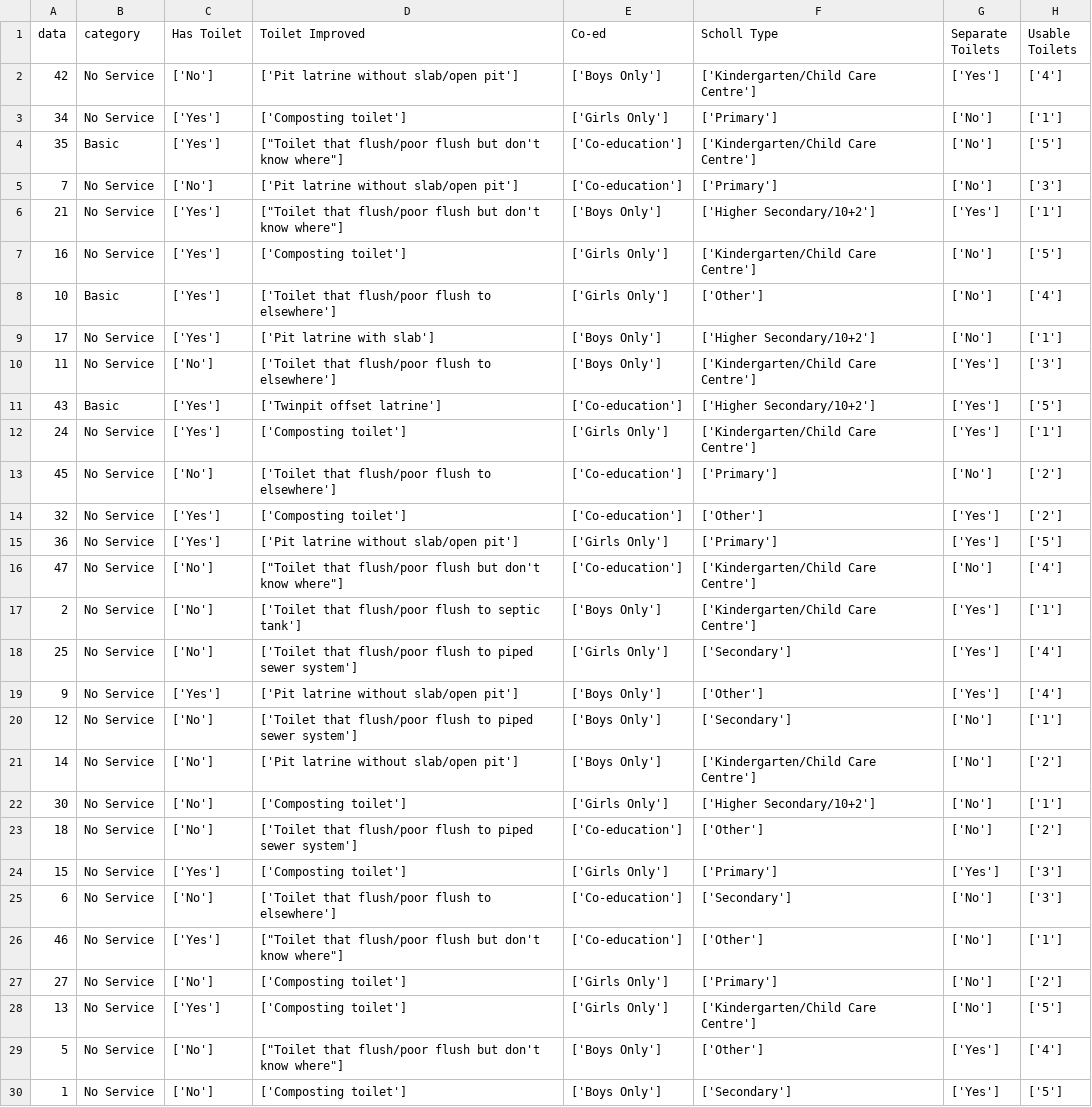
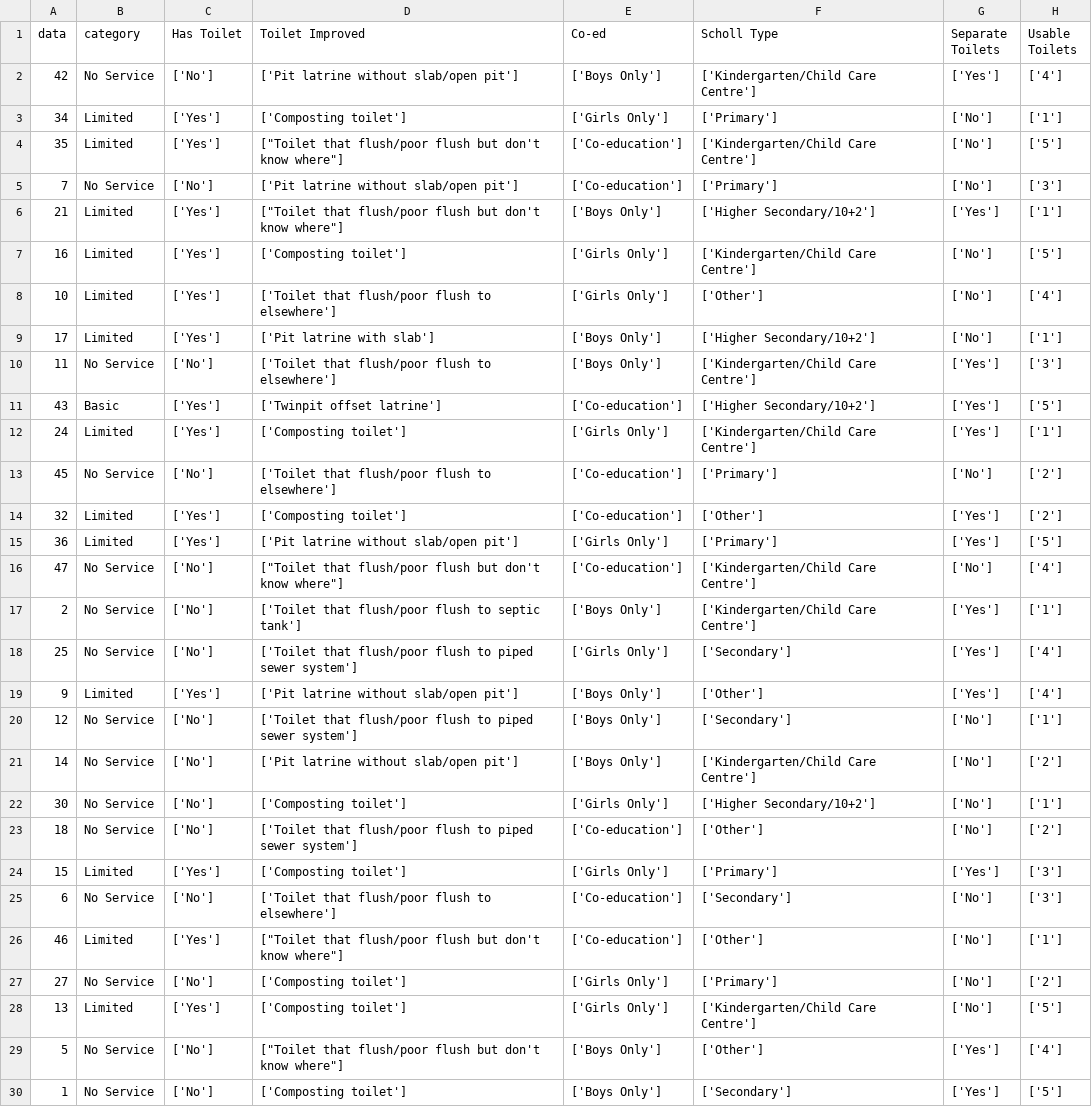
Before and after one commit to akvo/Akvo-ResponseGrouper, a CSV file: docs/research.csv, drawn as a sheet; only a part is shown; the diff covers the shown part only.

Commit message:
[#15] Fix exit value

```diff
--- a/docs/research.csv
+++ b/docs/research.csv
@@ -2,15 +2,15 @@ data,category,Has Toilet,Toilet Improved,Co-ed,Scholl Type,Separate Toilets,Usab
 42,No Service,['No'],['Pit latrine without slab/open pit'],['Boys Only'],['Kindergarten/Child Care Centre'],['Yes'],['4']
-34,No Service,['Yes'],['Composting toilet'],['Girls Only'],['Primary'],['No'],['1']
-35,Basic,['Yes'],"[""Toilet that flush/poor flush but don't know where""]",['Co-education'],['Kindergarten/Child Care Centre'],['No'],['5']
+34,Limited,['Yes'],['Composting toilet'],['Girls Only'],['Primary'],['No'],['1']
+35,Limited,['Yes'],"[""Toilet that flush/poor flush but don't know where""]",['Co-education'],['Kindergarten/Child Care Centre'],['No'],['5']
 7,No Service,['No'],['Pit latrine without slab/open pit'],['Co-education'],['Primary'],['No'],['3']
-21,No Service,['Yes'],"[""Toilet that flush/poor flush but don't know where""]",['Boys Only'],['Higher Secondary/10+2'],['Yes'],['1']
-16,No Service,['Yes'],['Composting toilet'],['Girls Only'],['Kindergarten/Child Care Centre'],['No'],['5']
-10,Basic,['Yes'],['Toilet that flush/poor flush to elsewhere'],['Girls Only'],['Other'],['No'],['4']
-17,No Service,['Yes'],['Pit latrine with slab'],['Boys Only'],['Higher Secondary/10+2'],['No'],['1']
+21,Limited,['Yes'],"[""Toilet that flush/poor flush but don't know where""]",['Boys Only'],['Higher Secondary/10+2'],['Yes'],['1']
+16,Limited,['Yes'],['Composting toilet'],['Girls Only'],['Kindergarten/Child Care Centre'],['No'],['5']
+10,Limited,['Yes'],['Toilet that flush/poor flush to elsewhere'],['Girls Only'],['Other'],['No'],['4']
+17,Limited,['Yes'],['Pit latrine with slab'],['Boys Only'],['Higher Secondary/10+2'],['No'],['1']
 11,No Service,['No'],['Toilet that flush/poor flush to elsewhere'],['Boys Only'],['Kindergarten/Child Care Centre'],['Yes'],['3']
 43,Basic,['Yes'],['Twinpit offset latrine'],['Co-education'],['Higher Secondary/10+2'],['Yes'],['5']
-24,No Service,['Yes'],['Composting toilet'],['Girls Only'],['Kindergarten/Child Care Centre'],['Yes'],['1']
+24,Limited,['Yes'],['Composting toilet'],['Girls Only'],['Kindergarten/Child Care Centre'],['Yes'],['1']
 45,No Service,['No'],['Toilet that flush/poor flush to elsewhere'],['Co-education'],['Primary'],['No'],['2']
-32,No Service,['Yes'],['Composting toilet'],['Co-education'],['Other'],['Yes'],['2']
-36,No Service,['Yes'],['Pit latrine without slab/open pit'],['Girls Only'],['Primary'],['Yes'],['5']
+32,Limited,['Yes'],['Composting toilet'],['Co-education'],['Other'],['Yes'],['2']
+36,Limited,['Yes'],['Pit latrine without slab/open pit'],['Girls Only'],['Primary'],['Yes'],['5']
 47,No Service,['No'],"[""Toilet that flush/poor flush but don't know where""]",['Co-education'],['Kindergarten/Child Care Centre'],['No'],['4']
@@ -18,3 +18,3 @@ data,category,Has Toilet,Toilet Improved,Co-ed,Scholl Type,Separate Toilets,Usab
 25,No Service,['No'],['Toilet that flush/poor flush to piped sewer system'],['Girls Only'],['Secondary'],['Yes'],['4']
-9,No Service,['Yes'],['Pit latrine without slab/open pit'],['Boys Only'],['Other'],['Yes'],['4']
+9,Limited,['Yes'],['Pit latrine without slab/open pit'],['Boys Only'],['Other'],['Yes'],['4']
 12,No Service,['No'],['Toilet that flush/poor flush to piped sewer system'],['Boys Only'],['Secondary'],['No'],['1']
@@ -23,7 +23,7 @@ data,category,Has Toilet,Toilet Improved,Co-ed,Scholl Type,Separate Toilets,Usab
 18,No Service,['No'],['Toilet that flush/poor flush to piped sewer system'],['Co-education'],['Other'],['No'],['2']
-15,No Service,['Yes'],['Composting toilet'],['Girls Only'],['Primary'],['Yes'],['3']
+15,Limited,['Yes'],['Composting toilet'],['Girls Only'],['Primary'],['Yes'],['3']
 6,No Service,['No'],['Toilet that flush/poor flush to elsewhere'],['Co-education'],['Secondary'],['No'],['3']
-46,No Service,['Yes'],"[""Toilet that flush/poor flush but don't know where""]",['Co-education'],['Other'],['No'],['1']
+46,Limited,['Yes'],"[""Toilet that flush/poor flush but don't know where""]",['Co-education'],['Other'],['No'],['1']
 27,No Service,['No'],['Composting toilet'],['Girls Only'],['Primary'],['No'],['2']
-13,No Service,['Yes'],['Composting toilet'],['Girls Only'],['Kindergarten/Child Care Centre'],['No'],['5']
+13,Limited,['Yes'],['Composting toilet'],['Girls Only'],['Kindergarten/Child Care Centre'],['No'],['5']
 5,No Service,['No'],"[""Toilet that flush/poor flush but don't know where""]",['Boys Only'],['Other'],['Yes'],['4']
```
Also changed, not shown: 12 edited cells elsewhere in this file, 1 other file.
